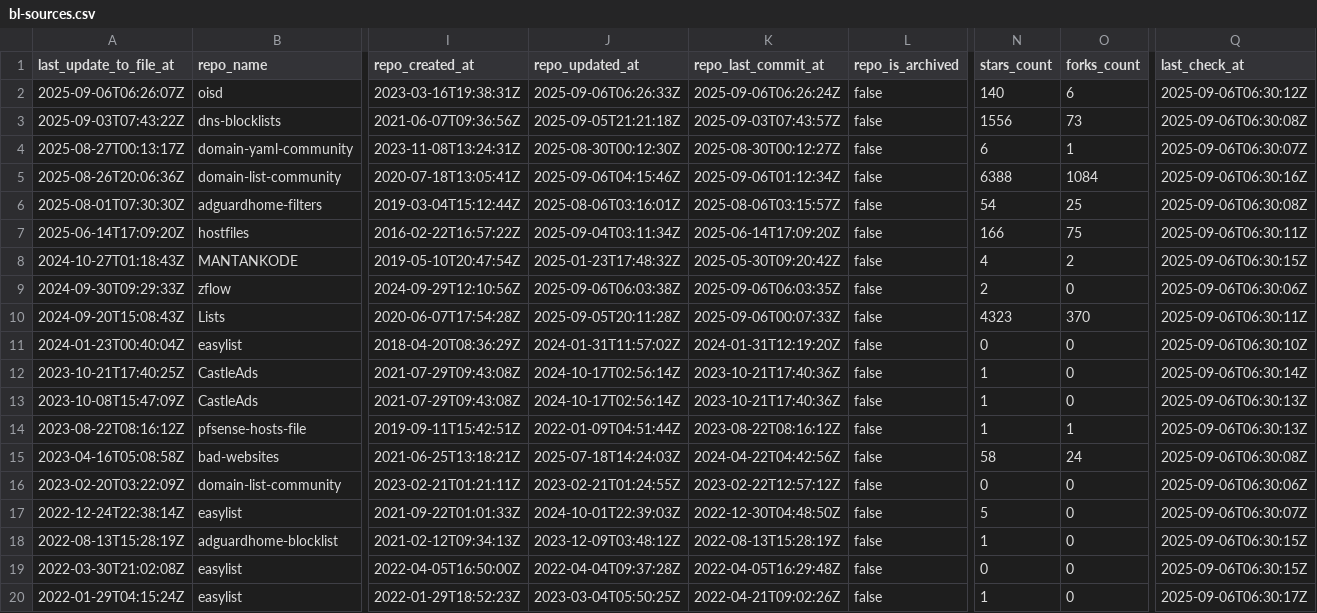
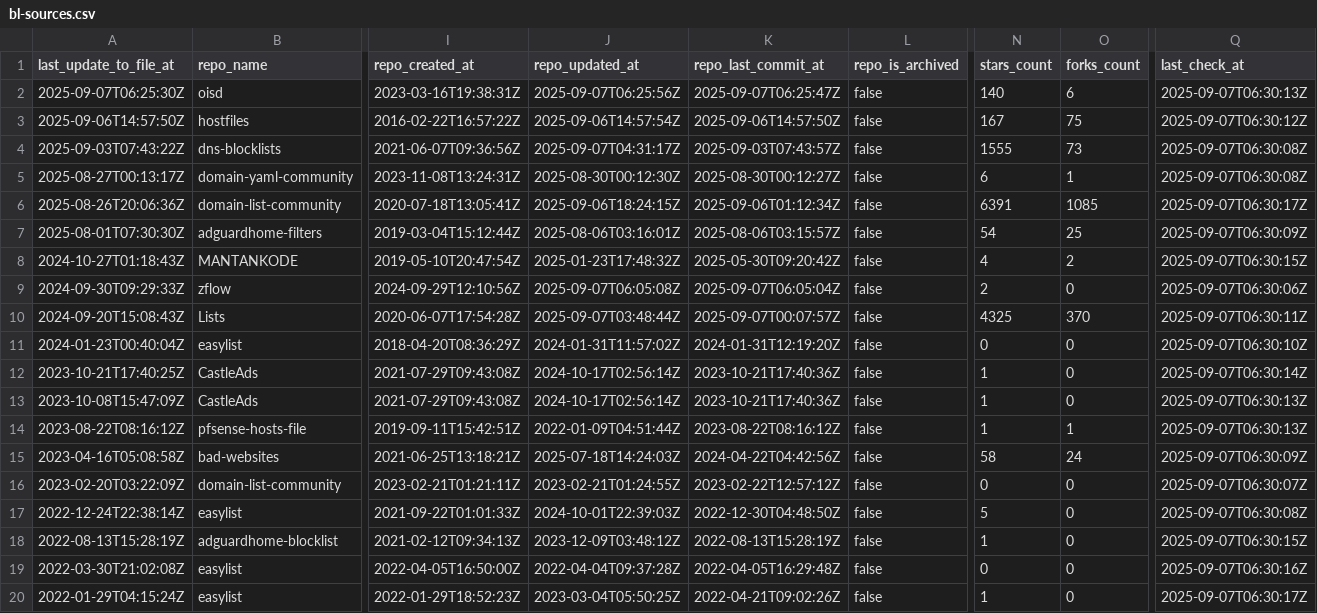
Before and after one commit to omkar861856/porn-domains, a CSV file: blacklist/bl-sources.csv, drawn as a sheet; only a part is shown, gaps mark what is left out; removed rows and columns are numbered as before the commit, all else as after; rows hold the shown columns only; the diff covers the shown part only; the diff names each change by its address in the sheet, - before the commit and + after, or states it on an @@ line.

Commit message:
[AUTO] Rebuild CSV files for sources
Runtime: 00h:00m:17s

```diff
--- a/blacklist/bl-sources.csv
+++ b/blacklist/bl-sources.csv
-A2 (last_update_to_file_at): 2025-09-06T06:26:07Z
+A2 (last_update_to_file_at): 2025-09-07T06:25:30Z
-J2 (repo_updated_at): 2025-09-06T06:26:33Z
+J2 (repo_updated_at): 2025-09-07T06:25:56Z
-K2 (repo_last_commit_at): 2025-09-06T06:26:24Z
+K2 (repo_last_commit_at): 2025-09-07T06:25:47Z
-Q2 (last_check_at): 2025-09-06T06:30:12Z
+Q2 (last_check_at): 2025-09-07T06:30:13Z
+row 3: 2025-09-06T14:57:50Z | hostfiles | 2016-02-22T16:57:22Z | 2025-09-06T14:57:54Z | 2025-09-06T14:57:50Z | false | 167 | 75 | 2025-09-07T06:30:12Z
-J4 (repo_updated_at): 2025-09-05T21:21:18Z
+J4 (repo_updated_at): 2025-09-07T04:31:17Z
-N4 (stars_count): 1556
+N4 (stars_count): 1555
-Q4 (last_check_at): 2025-09-06T06:30:08Z
+Q4 (last_check_at): 2025-09-07T06:30:08Z
-Q5 (last_check_at): 2025-09-06T06:30:07Z
+Q5 (last_check_at): 2025-09-07T06:30:08Z
-J6 (repo_updated_at): 2025-09-06T04:15:46Z
+J6 (repo_updated_at): 2025-09-06T18:24:15Z
-N6 (stars_count): 6388
+N6 (stars_count): 6391
-O6 (forks_count): 1084
+O6 (forks_count): 1085
-Q6 (last_check_at): 2025-09-06T06:30:16Z
+Q6 (last_check_at): 2025-09-07T06:30:17Z
-Q7 (last_check_at): 2025-09-06T06:30:08Z
+Q7 (last_check_at): 2025-09-07T06:30:09Z
-row 7: 2025-06-14T17:09:20Z | hostfiles | 2016-02-22T16:57:22Z | 2025-09-04T03:11:34Z | 2025-06-14T17:09:20Z | false | 166 | 75 | 2025-09-06T06:30:11Z
-Q8 (last_check_at): 2025-09-06T06:30:15Z
+Q8 (last_check_at): 2025-09-07T06:30:15Z
-J9 (repo_updated_at): 2025-09-06T06:03:38Z
+J9 (repo_updated_at): 2025-09-07T06:05:08Z
-K9 (repo_last_commit_at): 2025-09-06T06:03:35Z
+K9 (repo_last_commit_at): 2025-09-07T06:05:04Z
-Q9 (last_check_at): 2025-09-06T06:30:06Z
+Q9 (last_check_at): 2025-09-07T06:30:06Z
-J10 (repo_updated_at): 2025-09-05T20:11:28Z
+J10 (repo_updated_at): 2025-09-07T03:48:44Z
-K10 (repo_last_commit_at): 2025-09-06T00:07:33Z
+K10 (repo_last_commit_at): 2025-09-07T00:07:57Z
-N10 (stars_count): 4323
+N10 (stars_count): 4325
-Q10 (last_check_at): 2025-09-06T06:30:11Z
+Q10 (last_check_at): 2025-09-07T06:30:11Z
-Q11 (last_check_at): 2025-09-06T06:30:10Z
+Q11 (last_check_at): 2025-09-07T06:30:10Z
-Q12 (last_check_at): 2025-09-06T06:30:14Z
+Q12 (last_check_at): 2025-09-07T06:30:14Z
-Q13:Q14 (last_check_at): 2025-09-06T06:30:13Z
+Q13:Q14 (last_check_at): 2025-09-07T06:30:13Z
-Q15 (last_check_at): 2025-09-06T06:30:08Z
+Q15 (last_check_at): 2025-09-07T06:30:09Z
-Q16 (last_check_at): 2025-09-06T06:30:06Z
+Q16 (last_check_at): 2025-09-07T06:30:07Z
-Q17 (last_check_at): 2025-09-06T06:30:07Z
+Q17 (last_check_at): 2025-09-07T06:30:08Z
-Q18 (last_check_at): 2025-09-06T06:30:15Z
+Q18 (last_check_at): 2025-09-07T06:30:15Z
-Q19 (last_check_at): 2025-09-06T06:30:15Z
+Q19 (last_check_at): 2025-09-07T06:30:16Z
-Q20 (last_check_at): 2025-09-06T06:30:17Z
+Q20 (last_check_at): 2025-09-07T06:30:17Z
```
Also changed, not shown: 16 edited cells elsewhere in this file.
